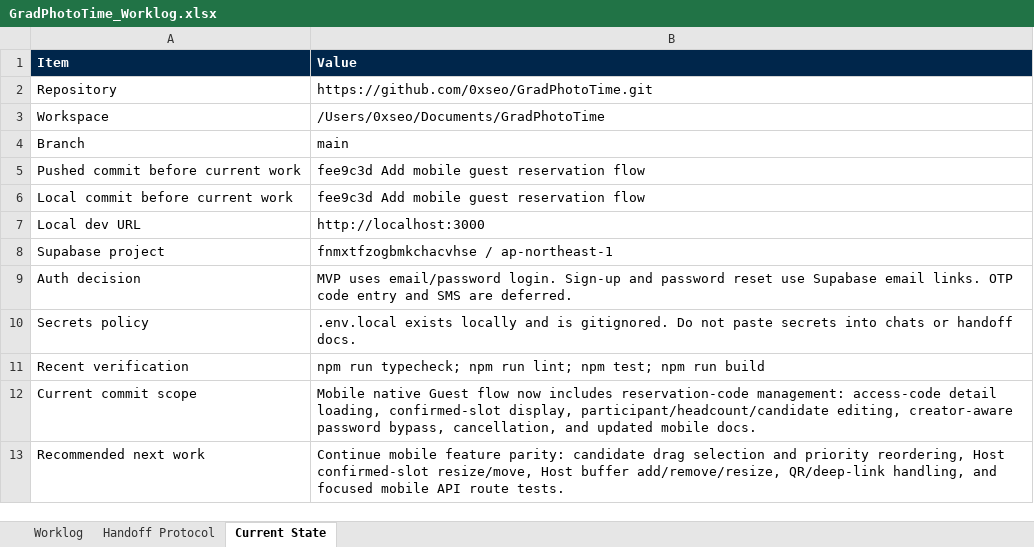
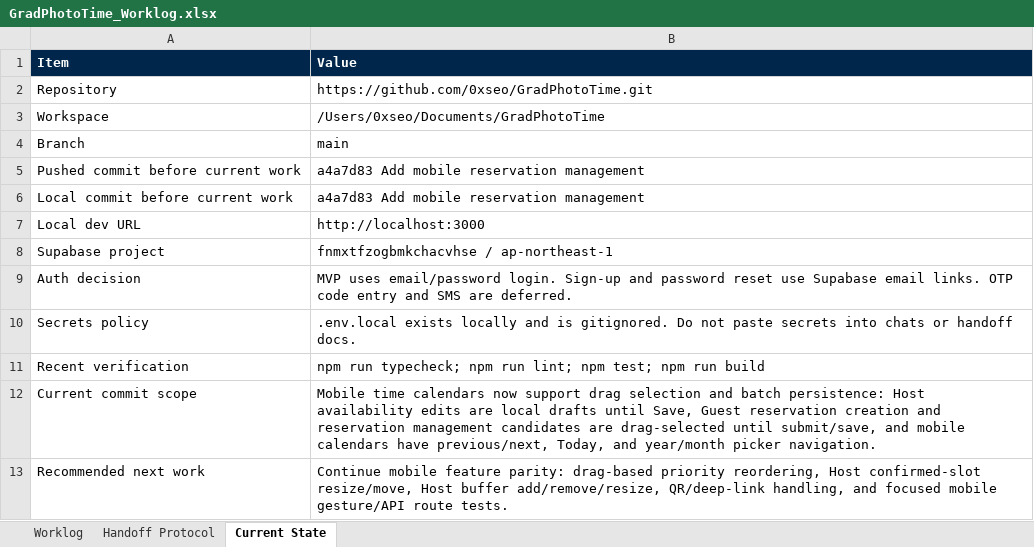
Before and after one commit to 0xseo/GradPhotoTime, an Excel workbook: handoff/GradPhotoTime_Worklog.xlsx, sheet Current State, drawn as a sheet; values as stored, in another font and other column widths than the file's, no borders; table styles not drawn; the diff names each change by its address in the sheet, - before the commit and + after, or states it on an @@ line.

Commit message:
Add mobile drag editing

```diff
--- a/handoff/GradPhotoTime_Worklog.xlsx (sheet Current State)
+++ b/handoff/GradPhotoTime_Worklog.xlsx (sheet Current State)
-B5:B6 (Value): fee9c3d Add mobile guest reservation flow
+B5:B6 (Value): a4a7d83 Add mobile reservation management
-B12 (Value): Mobile native Guest flow now includes reservation-code management: access-code detail loading, confirmed-slot display, participant/headcount/candidate editing, creator-aware password bypass, cancellation, and updated mobile docs.
+B12 (Value): Mobile time calendars now support drag selection and batch persistence: Host availability edits are local drafts until Save, Guest reservation creation and reservation management candidates are drag-selected until submit/save, and mobile calendars have previous/next, Today, and year/month picker navigation.
-B13 (Value): …feature parity: candidate drag selection and priority reordering, Host confirmed-slot resize/move, Host buffer add/remove/resize, QR/deep-link handling, and focused mobile API route tests.
+B13 (Value): …feature parity: drag-based priority reordering, Host confirmed-slot resize/move, Host buffer add/remove/resize, QR/deep-link handling, and focused mobile gesture/API route tests.
```
Also changed, not shown: sheet Worklog, 4 other files.
